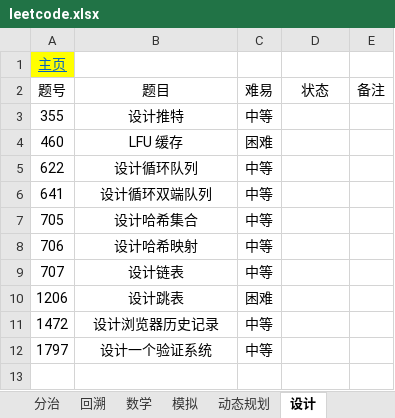
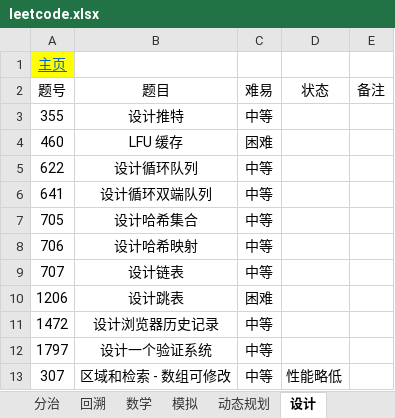
Before and after one commit to krest32/leetcode-record, an Excel workbook: leetcode/1. statistics/leetcode.xlsx, sheet 设计, drawn as a sheet; values as stored, in another font and other column widths than the file's, no borders; the diff names each change by its address in the sheet, - before the commit and + after, or states it on an @@ line.

```diff
--- a/leetcode/1. statistics/leetcode.xlsx (sheet 设计)
+++ b/leetcode/1. statistics/leetcode.xlsx (sheet 设计)
+row 13: 307 | 区域和检索 - 数组可修改 | 中等 | 性能略低
```
Also changed, not shown: sheet 哈希, 15 other files.
